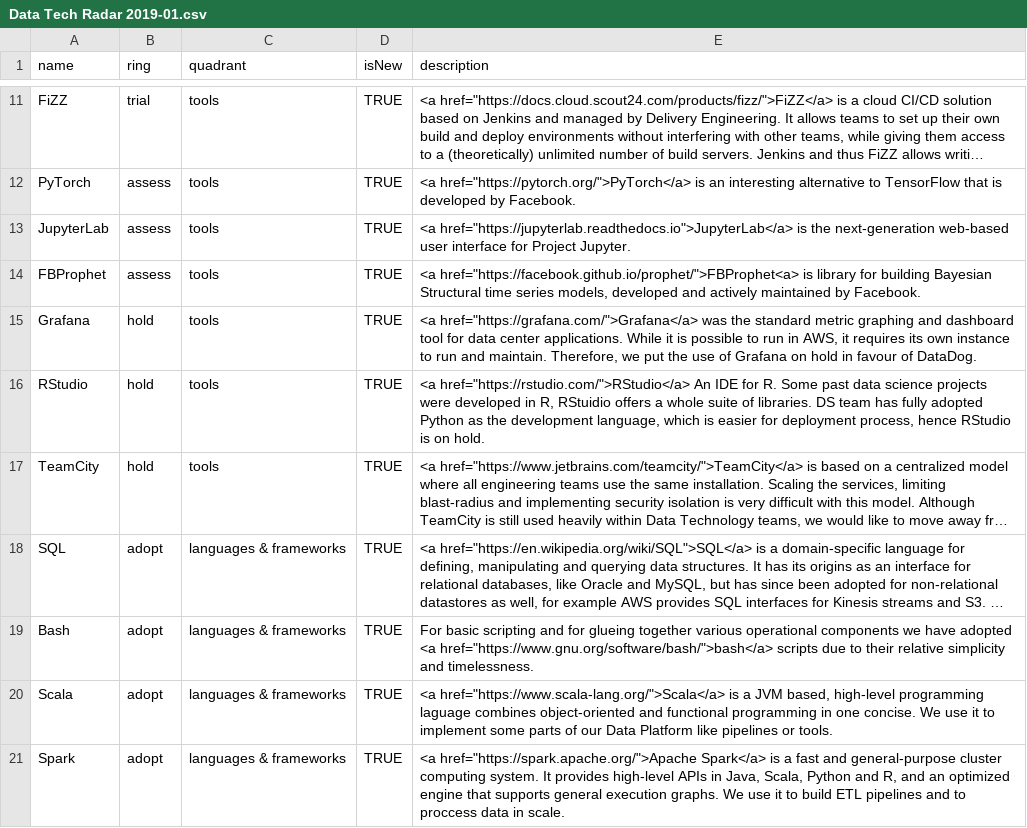
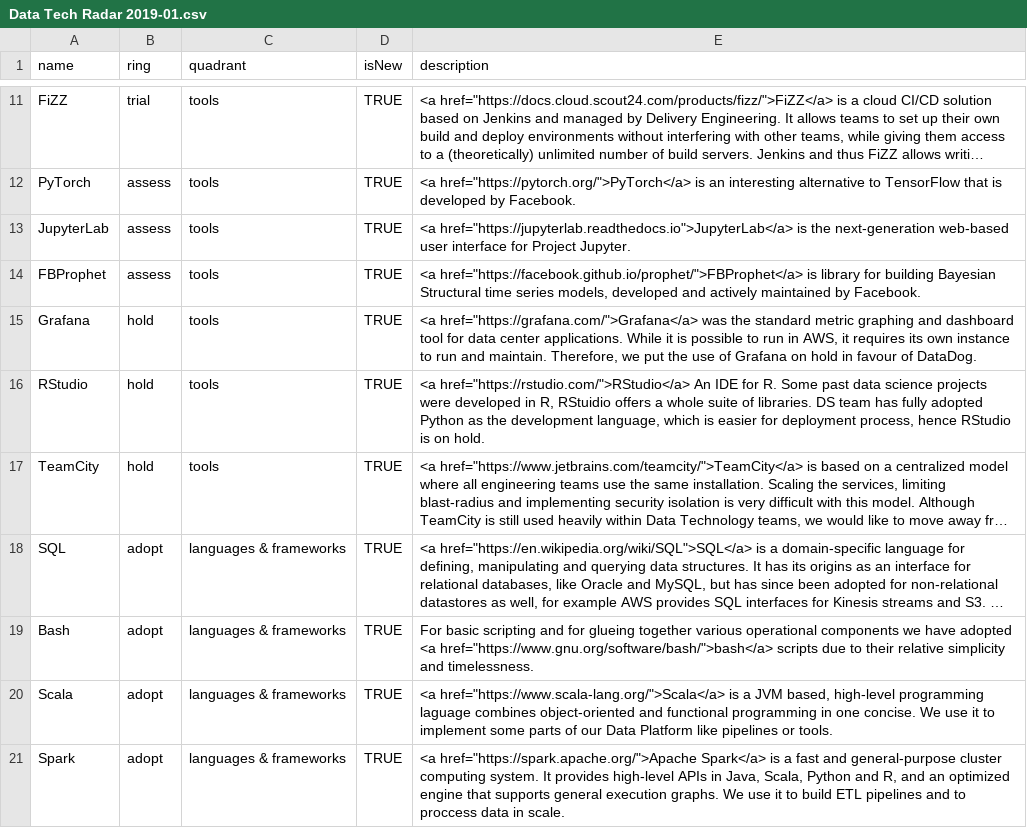
Before and after one commit to Scout24/s24-data-tech-radar, a CSV file: Radars/Data Tech Radar 2019-01.csv, drawn as a sheet; only a part is shown, gaps mark what is left out; long unchanged cells end in ….

Commit message:
Fix bad link

```diff
--- a/Radars/Data Tech Radar 2019-01.csv
+++ b/Radars/Data Tech Radar 2019-01.csv
@@ -13,3 +13,3 @@ PyTorch,assess,tools,TRUE,"<a href=""https://pytorch.org/"">PyTorch</a> is an in
 JupyterLab,assess,tools,TRUE,"<a href=""https://jupyterlab.readthedocs.io"">JupyterLab</a> is the next-generation web-based user interface for Project Jupyter."
-FBProphet,assess,tools,TRUE,"<a href=""https://facebook.github.io/prophet/"">FBProphet<a> is library for building Bayesian Structural time series models, developed and actively maintained by Facebook."
+FBProphet,assess,tools,TRUE,"<a href=""https://facebook.github.io/prophet/"">FBProphet</a> is library for building Bayesian Structural time series models, developed and actively maintained by Facebook."
 Grafana,hold,tools,TRUE,"<a href=""https://grafana.com/"">Grafana</a> was the standard metric graphing and dashboard tool for data center applications. While it is possible to run in AWS, it requires its own instance to run and maintain. Therefore, we put the use of Grafana on hold in favour of DataDog."
```
